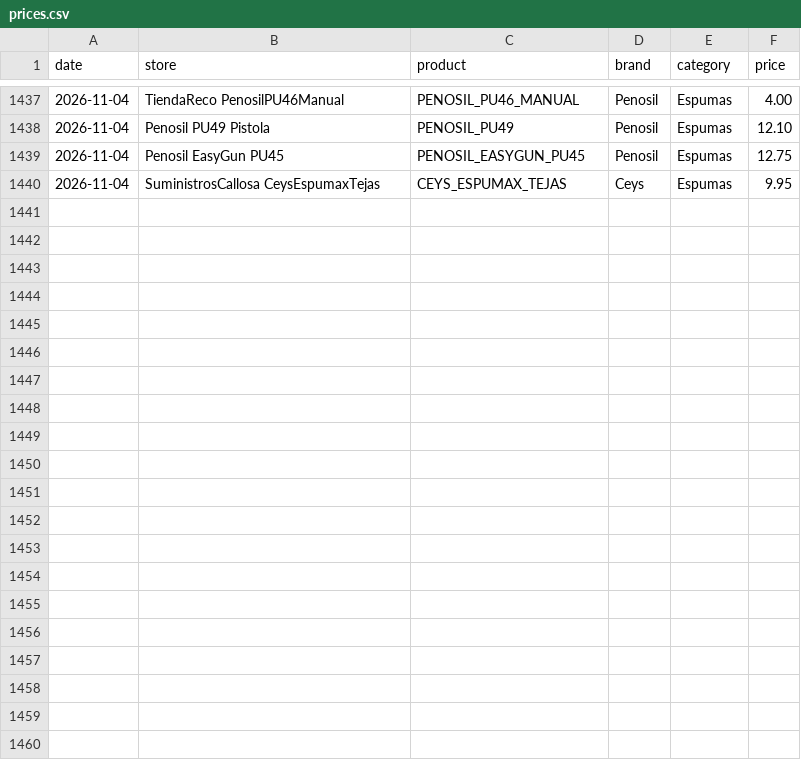
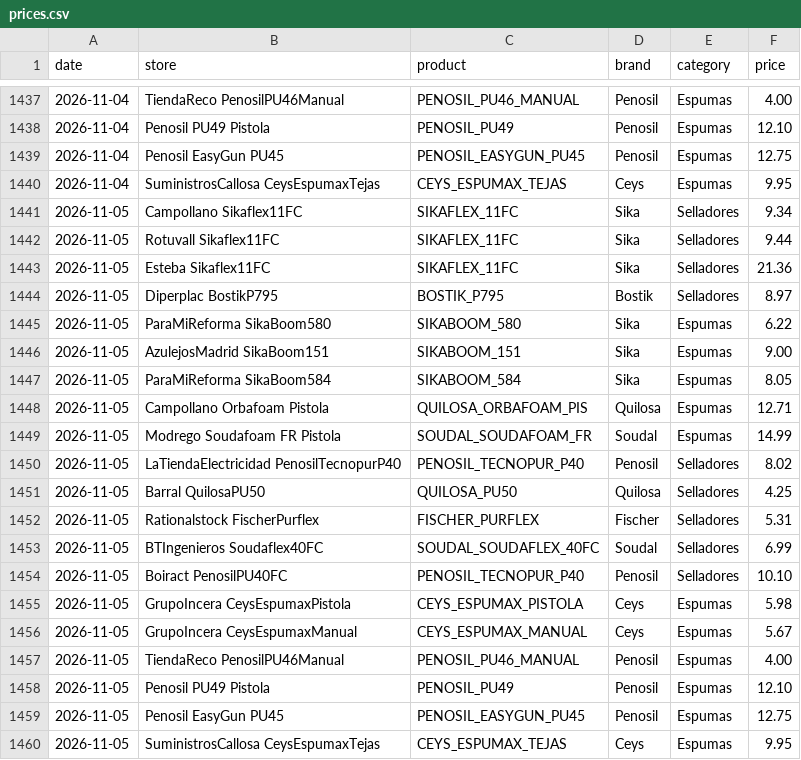
Before and after one commit to larri317/construccion-monitor, a CSV file: prices.csv, drawn as a sheet; only a part is shown, gaps mark what is left out; the diff names each change by its address in the sheet, - before the commit and + after, or states it on an @@ line.

```diff
--- a/prices.csv
+++ b/prices.csv
+row 1441: 2026-11-05 | Campollano Sikaflex11FC | SIKAFLEX_11FC | Sika | Selladores | 9.34
+row 1442: 2026-11-05 | Rotuvall Sikaflex11FC | SIKAFLEX_11FC | Sika | Selladores | 9.44
+row 1443: 2026-11-05 | Esteba Sikaflex11FC | SIKAFLEX_11FC | Sika | Selladores | 21.36
+row 1444: 2026-11-05 | Diperplac BostikP795 | BOSTIK_P795 | Bostik | Selladores | 8.97
+row 1445: 2026-11-05 | ParaMiReforma SikaBoom580 | SIKABOOM_580 | Sika | Espumas | 6.22
+row 1446: 2026-11-05 | AzulejosMadrid SikaBoom151 | SIKABOOM_151 | Sika | Espumas | 9.00
+row 1447: 2026-11-05 | ParaMiReforma SikaBoom584 | SIKABOOM_584 | Sika | Espumas | 8.05
+row 1448: 2026-11-05 | Campollano Orbafoam Pistola | QUILOSA_ORBAFOAM_PIS | Quilosa | Espumas | 12.71
+row 1449: 2026-11-05 | Modrego Soudafoam FR Pistola | SOUDAL_SOUDAFOAM_FR | Soudal | Espumas | 14.99
+row 1450: 2026-11-05 | LaTiendaElectricidad PenosilTecnopurP40 | PENOSIL_TECNOPUR_P40 | Penosil | Selladores | 8.02
+row 1451: 2026-11-05 | Barral QuilosaPU50 | QUILOSA_PU50 | Quilosa | Selladores | 4.25
+row 1452: 2026-11-05 | Rationalstock FischerPurflex | FISCHER_PURFLEX | Fischer | Selladores | 5.31
+row 1453: 2026-11-05 | BTIngenieros Soudaflex40FC | SOUDAL_SOUDAFLEX_40FC | Soudal | Selladores | 6.99
+row 1454: 2026-11-05 | Boiract PenosilPU40FC | PENOSIL_TECNOPUR_P40 | Penosil | Selladores | 10.10
+row 1455: 2026-11-05 | GrupoIncera CeysEspumaxPistola | CEYS_ESPUMAX_PISTOLA | Ceys | Espumas | 5.98
+row 1456: 2026-11-05 | GrupoIncera CeysEspumaxManual | CEYS_ESPUMAX_MANUAL | Ceys | Espumas | 5.67
+row 1457: 2026-11-05 | TiendaReco PenosilPU46Manual | PENOSIL_PU46_MANUAL | Penosil | Espumas | 4.00
+row 1458: 2026-11-05 | Penosil PU49 Pistola | PENOSIL_PU49 | Penosil | Espumas | 12.10
+row 1459: 2026-11-05 | Penosil EasyGun PU45 | PENOSIL_EASYGUN_PU45 | Penosil | Espumas | 12.75
+row 1460: 2026-11-05 | SuministrosCallosa CeysEspumaxTejas | CEYS_ESPUMAX_TEJAS | Ceys | Espumas | 9.95
```
